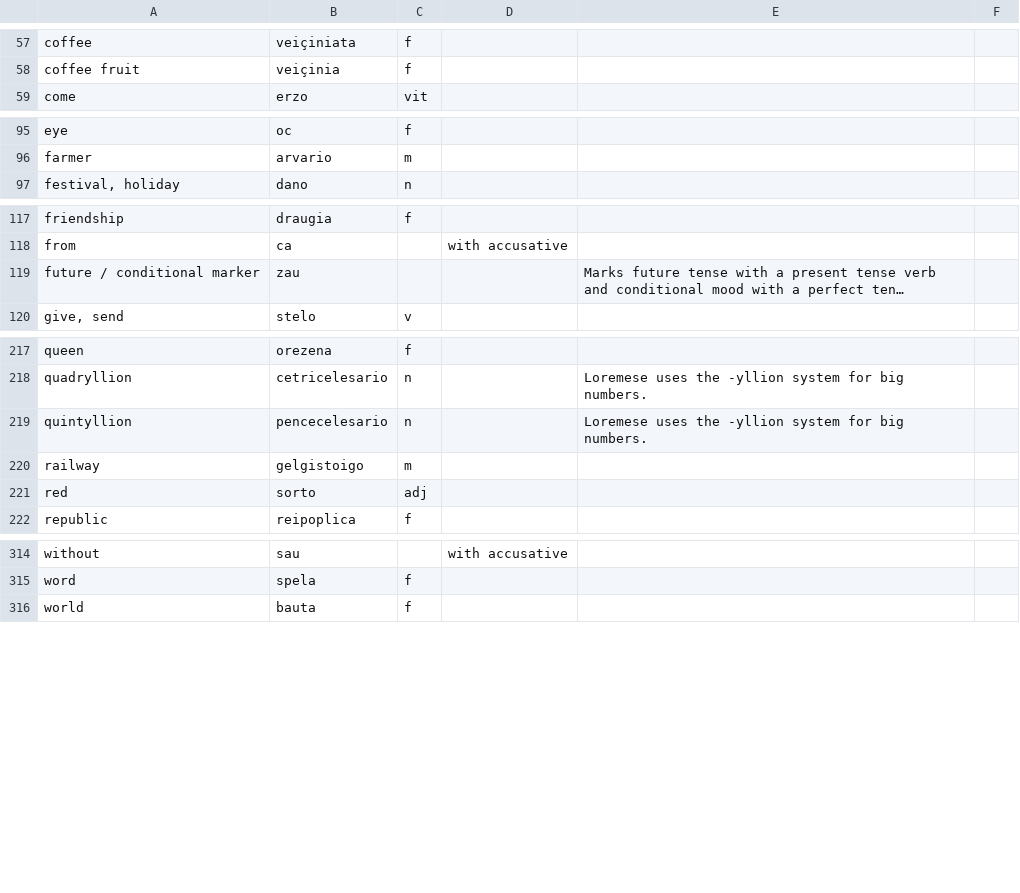
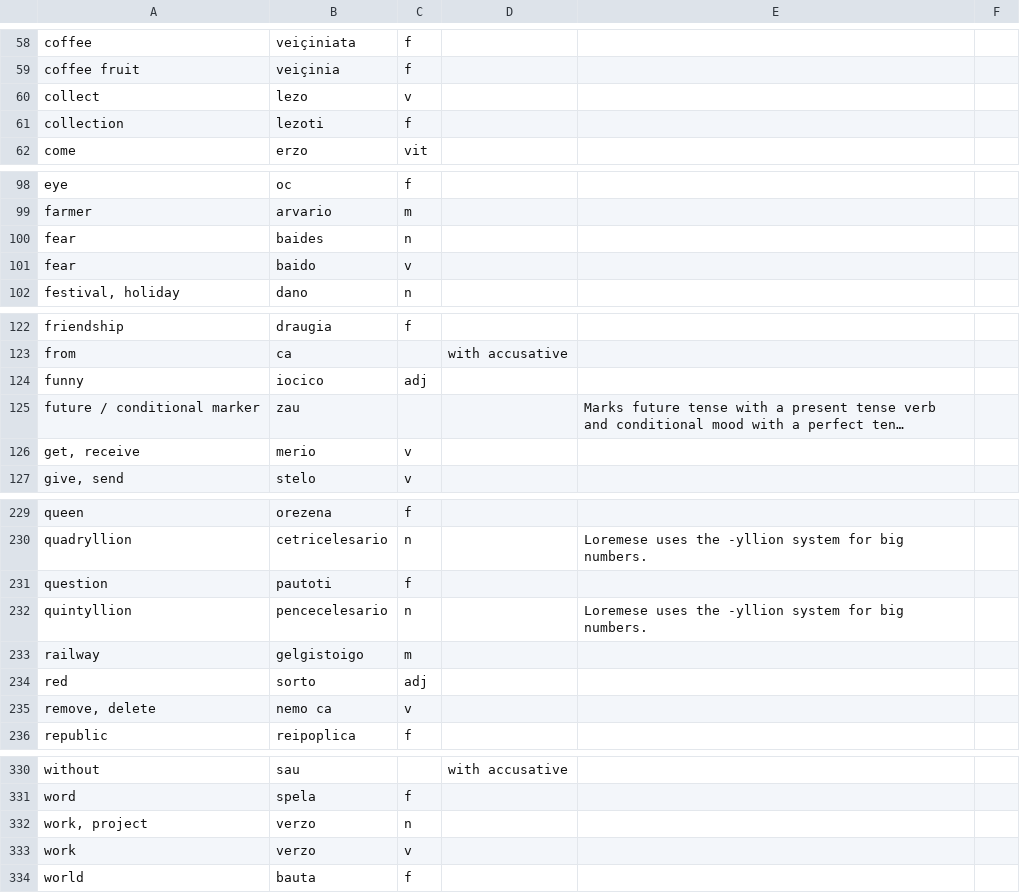
Before and after one commit to baphometenreal/balls.skin, a CSV file: LoT/dictionary/loremese/words.csv, drawn as a sheet; only a part is shown, gaps mark what is left out; long unchanged cells end in …; the diff covers the shown part only; the diff names each change by its address in the sheet, - before the commit and + after, or states it on an @@ line.

Commit message:
Updated Loremese dictionary

```diff
--- a/LoT/dictionary/loremese/words.csv
+++ b/LoT/dictionary/loremese/words.csv
+row 60: collect | lezo | v
+row 61: collection | lezoti | f
+row 100: fear | baides | n
+row 101: fear | baido | v
+row 124: funny | iocico | adj
+row 126: get, receive | merio | v
+row 231: question | pautoti | f
+row 235: remove, delete | nemo ca | v
+row 332: work, project | verzo | n
+row 333: work | verzo | v
```
Also changed, not shown: 8 added rows and 1 edited cell elsewhere in this file, 1 other file.
